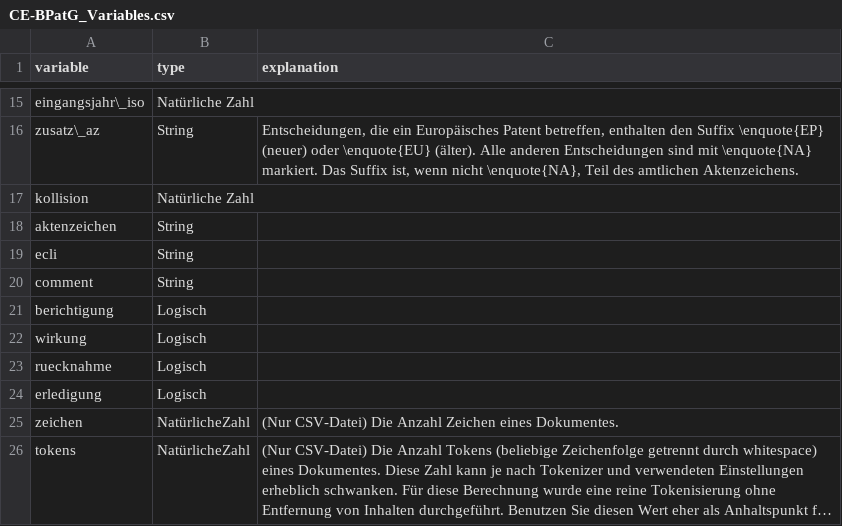
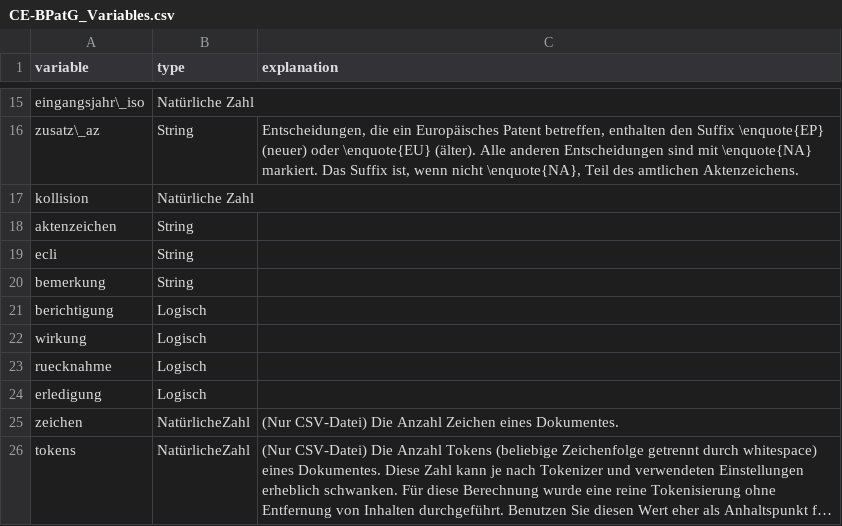
Before and after one commit to SeanFobbe/ce-bpatg, a CSV file: data/CE-BPatG_Variables.csv, drawn as a sheet; only a part is shown, gaps mark what is left out; long unchanged cells end in ….

Commit message:
rename comment to bemerkungin data doc csv

```diff
--- a/data/CE-BPatG_Variables.csv
+++ b/data/CE-BPatG_Variables.csv
@@ -19,3 +19,3 @@ aktenzeichen,String,
 ecli,String,
-comment,String,
+bemerkung,String,
 berichtigung,Logisch,
```
